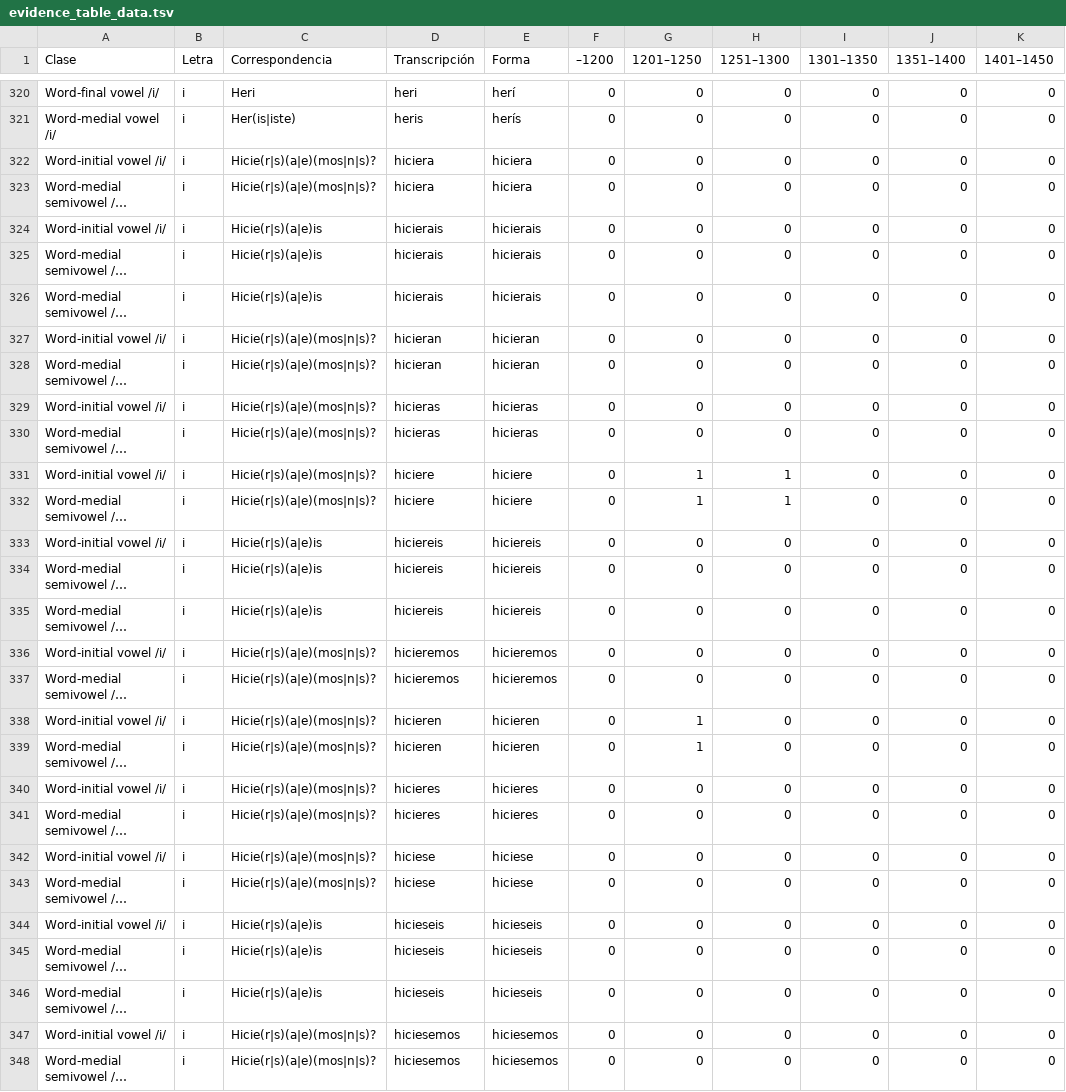
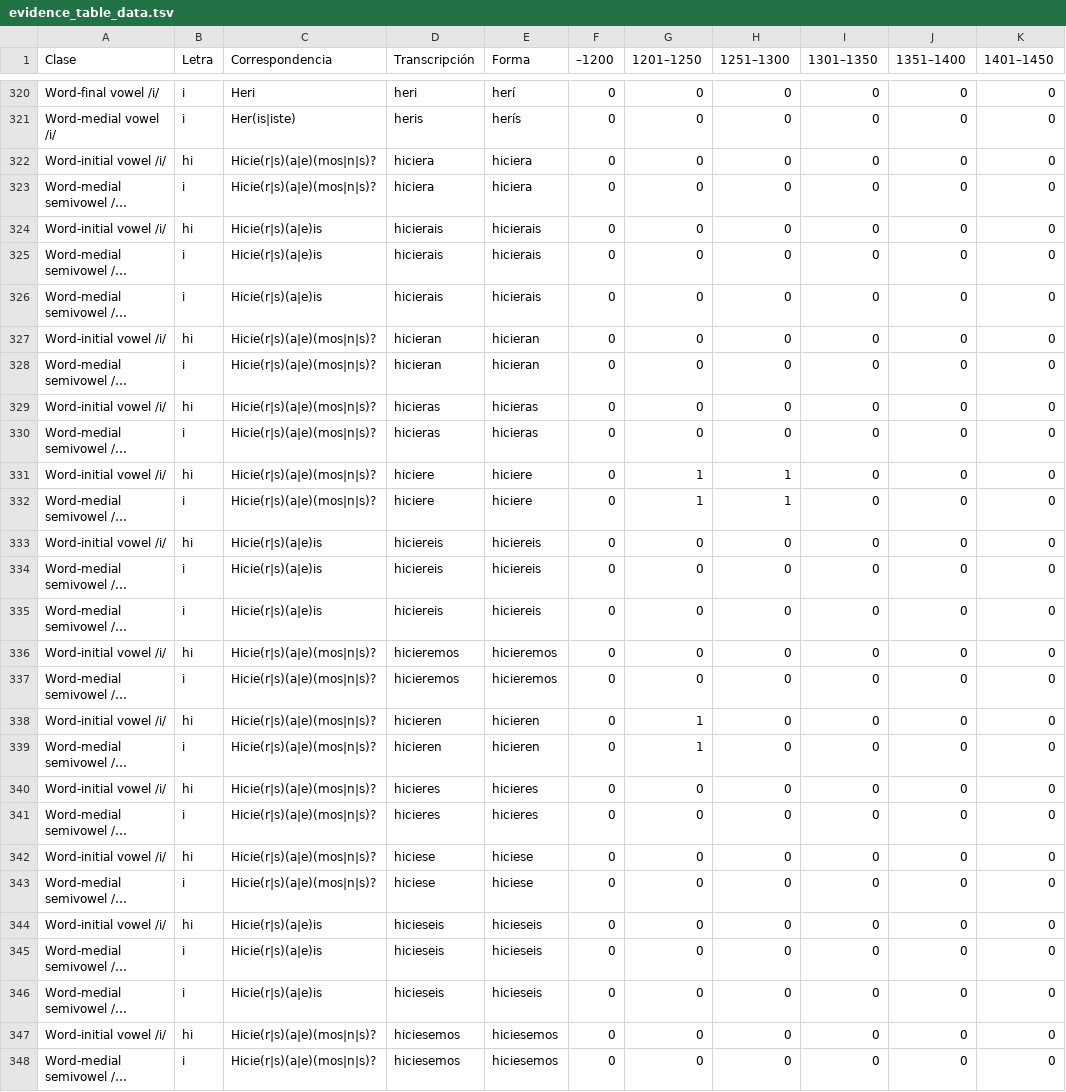
Before and after one commit to CalendulaAsteraceae/spanish-ijy-swaps, a TSV file: csv/evidence_table_data.tsv, drawn as a sheet; only a part is shown, gaps mark what is left out; long unchanged cells end in …; the diff covers the shown part only; the diff names each change by its address in the sheet, - before the commit and + after, or states it on an @@ line.

Commit message:
Update evidence_table_data.tsv

```diff
--- a/csv/evidence_table_data.tsv
+++ b/csv/evidence_table_data.tsv
-B322 (Letra): i
+B322 (Letra): hi
-B324 (Letra): i
+B324 (Letra): hi
-B327 (Letra): i
+B327 (Letra): hi
-B329 (Letra): i
+B329 (Letra): hi
-B331 (Letra): i
+B331 (Letra): hi
-B333 (Letra): i
+B333 (Letra): hi
-B336 (Letra): i
+B336 (Letra): hi
-B338 (Letra): i
+B338 (Letra): hi
-B340 (Letra): i
+B340 (Letra): hi
-B342 (Letra): i
+B342 (Letra): hi
-B344 (Letra): i
+B344 (Letra): hi
-B347 (Letra): i
+B347 (Letra): hi
```
Also changed, not shown: 107 edited cells elsewhere in this file.
